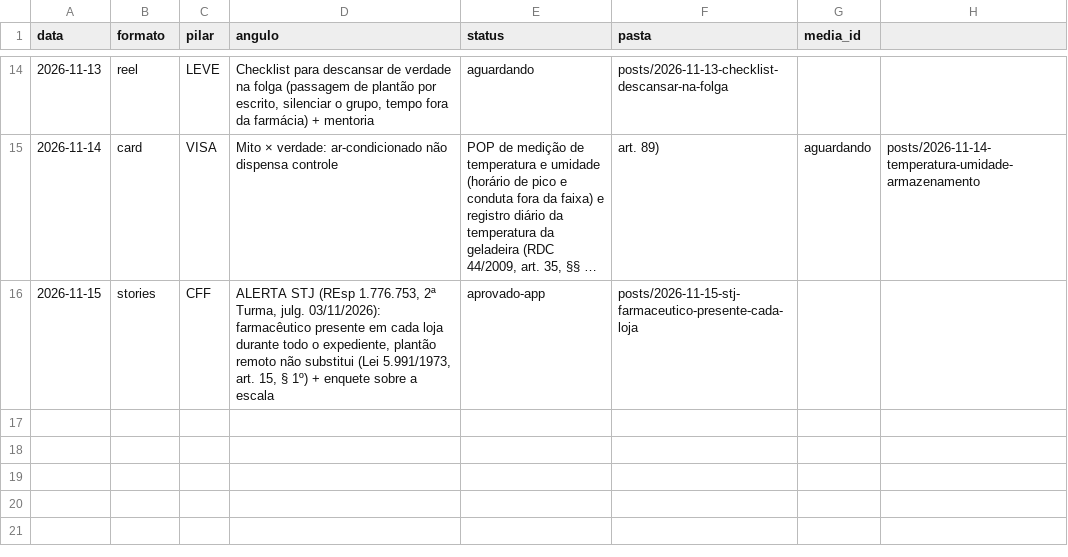
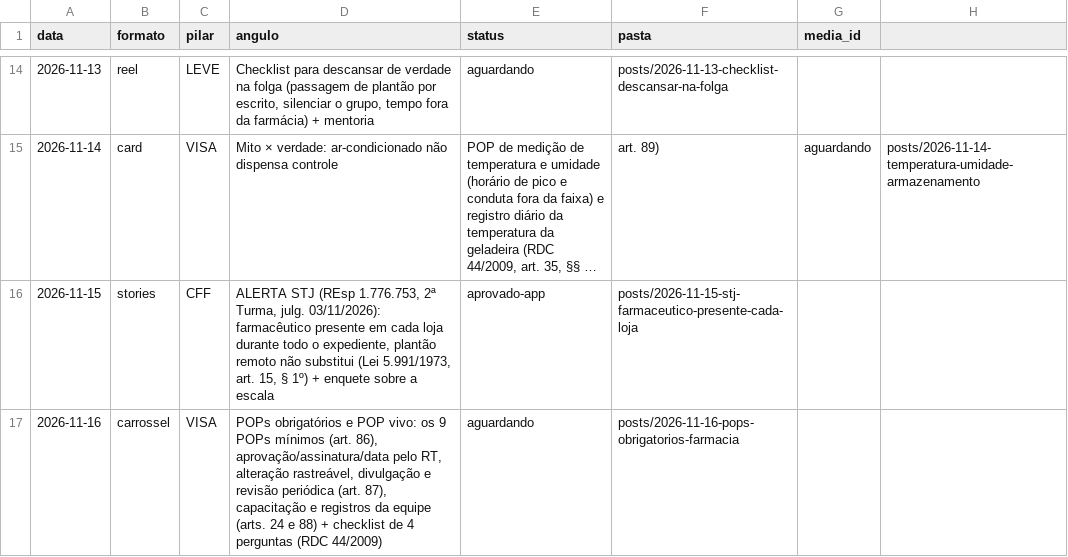
Before and after one commit to betaniaalhan-sudo/organizefarma-midia, a CSV file: posts/registro.csv, drawn as a sheet; only a part is shown, gaps mark what is left out; long unchanged cells end in …; the diff names each change by its address in the sheet, - before the commit and + after, or states it on an @@ line.

```diff
--- a/posts/registro.csv
+++ b/posts/registro.csv
+row 17: 2026-11-16 | carrossel | VISA | POPs obrigatórios e POP vivo: os 9 POPs mínimos (art. 86), aprovação/assinatura/data pelo RT, alteração rastreável, divulgação e revisão periódica (art. 87), capacitação e registros da equipe (arts. 24 e 88) + checklist de 4 perguntas (RDC 44/2009) | aguardando | posts/2026-11-16-pops-obrigatorios-farmacia
```
Also changed, not shown: 12 other files.
